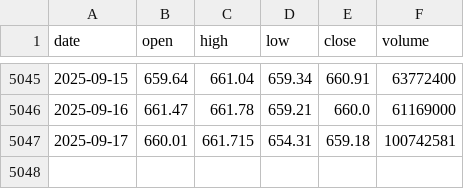
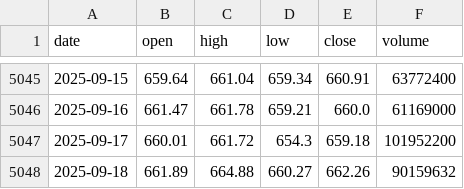
Before and after one commit to LukeGSW/AnalisiCiclica-SPY, a CSV file: data/SPY/historical_data.csv, drawn as a sheet; only a part is shown, gaps mark what is left out.

```diff
--- a/data/SPY/historical_data.csv
+++ b/data/SPY/historical_data.csv
@@ -5046,2 +5046,3 @@ date,open,high,low,close,volume
 2025-09-16,661.47,661.78,659.21,660.0,61169000
-2025-09-17,660.01,661.715,654.31,659.18,100742581
+2025-09-17,660.01,661.72,654.3,659.18,101952200
+2025-09-18,661.89,664.88,660.27,662.26,90159632
```
Also changed, not shown: data/SPY/signals.csv, 3 other files.
